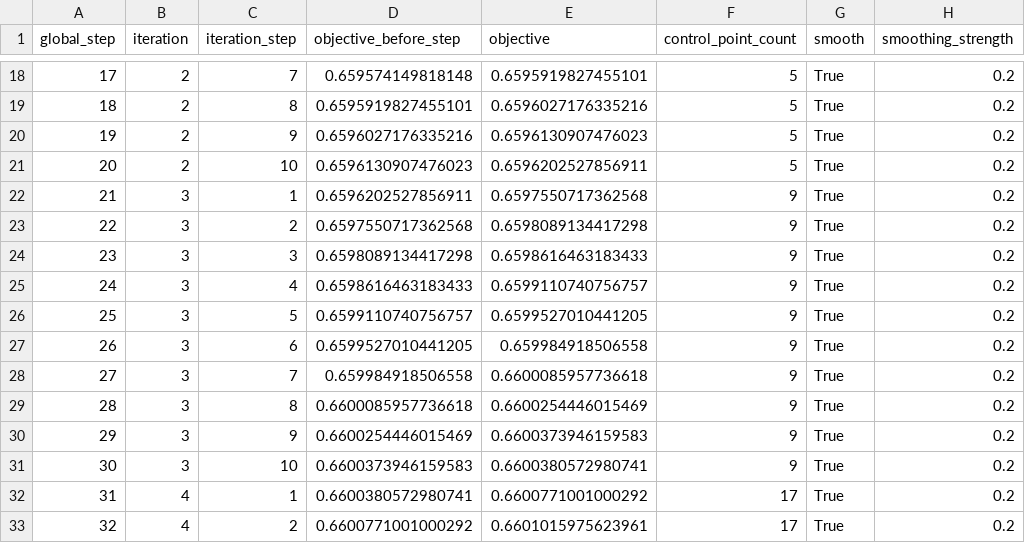
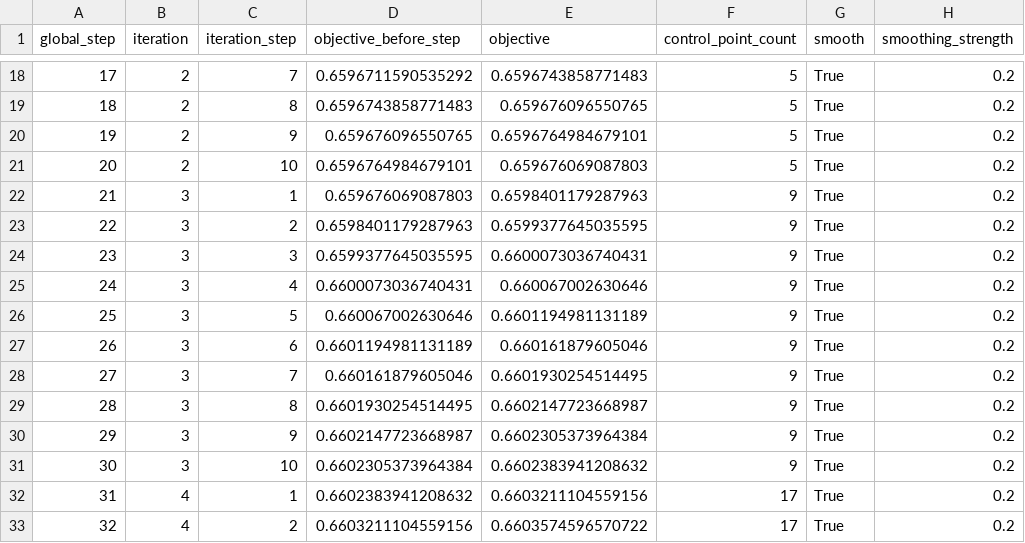
Before and after one commit to Nick-Eagles/portfolio_testing, a CSV file: experimental_retirement_path_optimizer/outputs/objective_trace.csv, drawn as a sheet; only a part is shown, gaps mark what is left out; the diff covers the shown part only; the diff names each change by its address in the sheet, - before the commit and + after, or states it on an @@ line.

```diff
--- a/experimental_retirement_path_optimizer/outputs/objective_trace.csv
+++ b/experimental_retirement_path_optimizer/outputs/objective_trace.csv
-D18 (objective_before_step): 0.659574149818148
+D18 (objective_before_step): 0.6596711590535292
-E18 (objective): 0.6595919827455101
+E18 (objective): 0.6596743858771483
-D19 (objective_before_step): 0.6595919827455101
+D19 (objective_before_step): 0.6596743858771483
-E19 (objective): 0.6596027176335216
+E19 (objective): 0.659676096550765
-D20 (objective_before_step): 0.6596027176335216
+D20 (objective_before_step): 0.659676096550765
-E20 (objective): 0.6596130907476023
+E20 (objective): 0.6596764984679101
-D21 (objective_before_step): 0.6596130907476023
+D21 (objective_before_step): 0.6596764984679101
-E21 (objective): 0.6596202527856911
+E21 (objective): 0.659676069087803
-D22 (objective_before_step): 0.6596202527856911
+D22 (objective_before_step): 0.659676069087803
-E22 (objective): 0.6597550717362568
+E22 (objective): 0.6598401179287963
-D23 (objective_before_step): 0.6597550717362568
+D23 (objective_before_step): 0.6598401179287963
-E23 (objective): 0.6598089134417298
+E23 (objective): 0.6599377645035595
-D24 (objective_before_step): 0.6598089134417298
+D24 (objective_before_step): 0.6599377645035595
-E24 (objective): 0.6598616463183433
+E24 (objective): 0.6600073036740431
-D25 (objective_before_step): 0.6598616463183433
+D25 (objective_before_step): 0.6600073036740431
-E25 (objective): 0.6599110740756757
+E25 (objective): 0.660067002630646
-D26 (objective_before_step): 0.6599110740756757
+D26 (objective_before_step): 0.660067002630646
-E26 (objective): 0.6599527010441205
+E26 (objective): 0.6601194981131189
-D27 (objective_before_step): 0.6599527010441205
+D27 (objective_before_step): 0.6601194981131189
-E27 (objective): 0.659984918506558
+E27 (objective): 0.660161879605046
-D28 (objective_before_step): 0.659984918506558
+D28 (objective_before_step): 0.660161879605046
-E28 (objective): 0.6600085957736618
+E28 (objective): 0.6601930254514495
-D29 (objective_before_step): 0.6600085957736618
+D29 (objective_before_step): 0.6601930254514495
-E29 (objective): 0.6600254446015469
+E29 (objective): 0.6602147723668987
-D30 (objective_before_step): 0.6600254446015469
+D30 (objective_before_step): 0.6602147723668987
-E30 (objective): 0.6600373946159583
+E30 (objective): 0.6602305373964384
-D31 (objective_before_step): 0.6600373946159583
+D31 (objective_before_step): 0.6602305373964384
-E31 (objective): 0.6600380572980741
+E31 (objective): 0.6602383941208632
-D32 (objective_before_step): 0.6600380572980741
+D32 (objective_before_step): 0.6602383941208632
-E32 (objective): 0.6600771001000292
+E32 (objective): 0.6603211104559156
-D33 (objective_before_step): 0.6600771001000292
+D33 (objective_before_step): 0.6603211104559156
-E33 (objective): 0.6601015975623961
+E33 (objective): 0.6603574596570722
```
Also changed, not shown: 4 added rows and 59 edited cells elsewhere in this file, experimental_glide_path_optimizer/outputs/path_history.csv, experimental_retirement_path_optimizer/outputs/control_history.csv, 27 other files.
